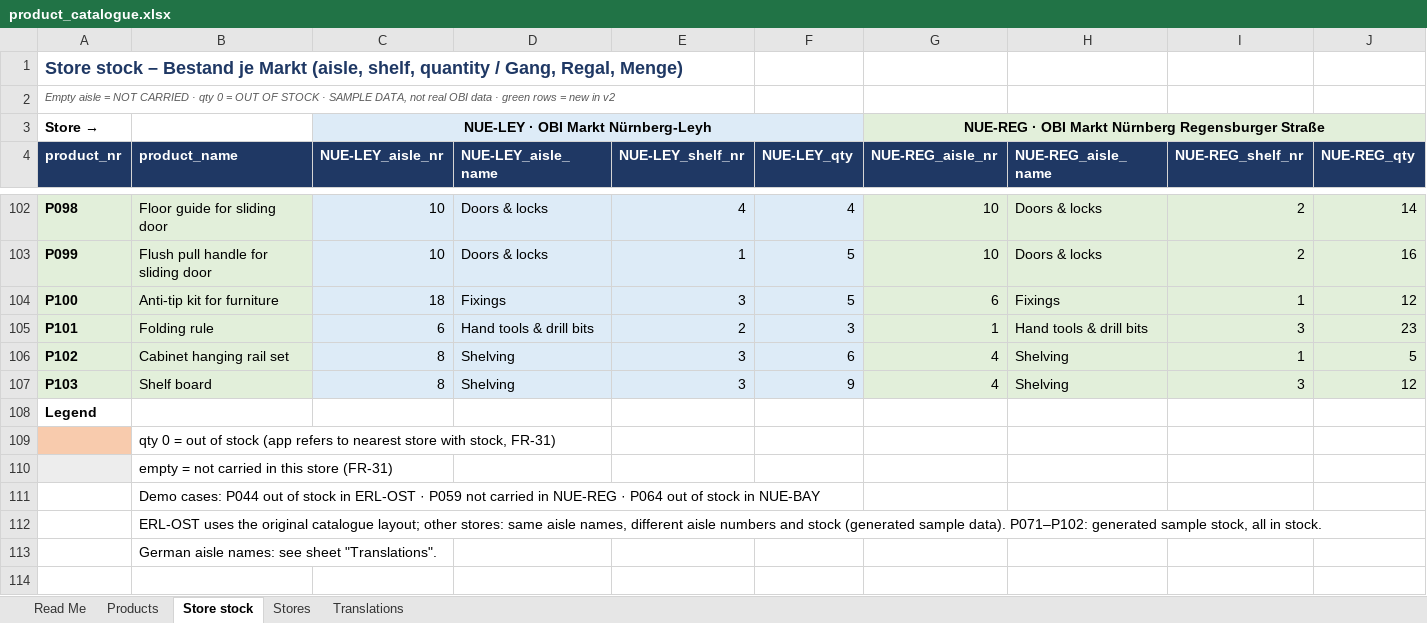
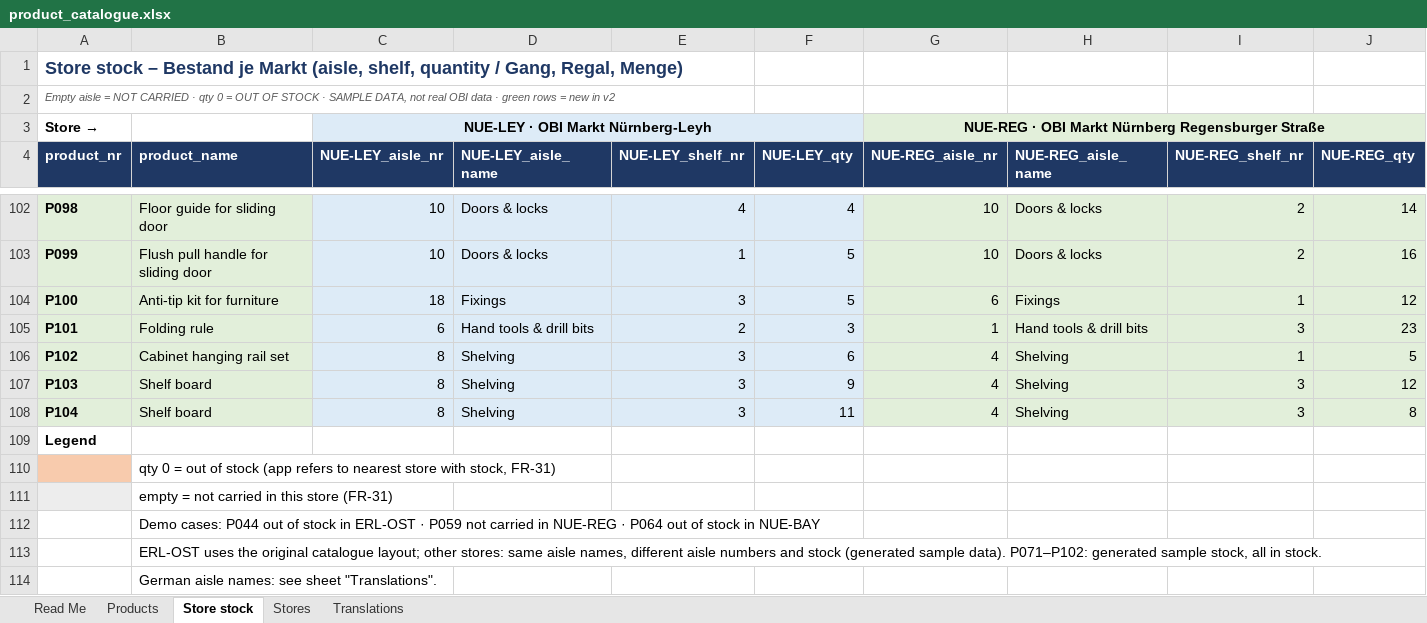
Before and after one commit to harigopi20/9_Applied-AI, an Excel workbook: data/product_catalogue.xlsx, sheet Store stock, drawn as a sheet; only a part is shown, gaps mark what is left out; values as stored, in another font and other column widths than the file's, no borders; rows hold the shown columns only; the diff names each change by its address in the sheet, - before the commit and + after, or states it on an @@ line.

```diff
--- a/data/product_catalogue.xlsx (sheet Store stock)
+++ b/data/product_catalogue.xlsx (sheet Store stock)
+row 108: P104 | Shelf board | 8 | Shelving | 3 | 11 | 4 | Shelving | 3 | 8
```
Also changed, not shown: sheet Products, 6 other files.
